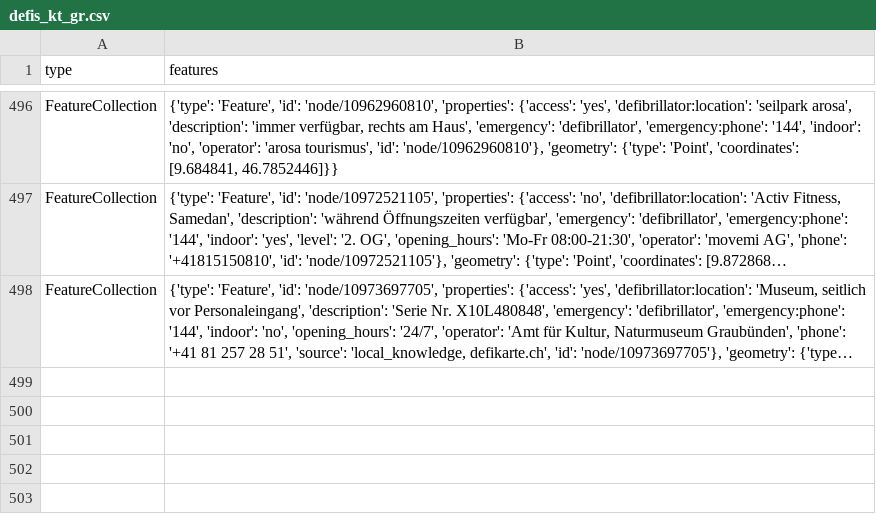
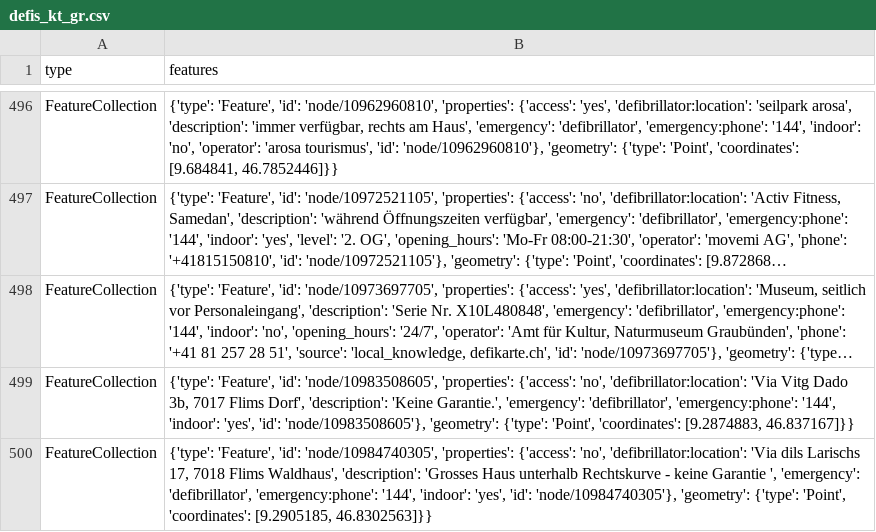
Before and after one commit to OpenBracketsCH/defi_data, a CSV file: data/csv/defis_kt_gr.csv, drawn as a sheet; only a part is shown, gaps mark what is left out; long unchanged cells end in …; the diff names each change by its address in the sheet, - before the commit and + after, or states it on an @@ line.

```diff
--- a/data/csv/defis_kt_gr.csv
+++ b/data/csv/defis_kt_gr.csv
+row 499: FeatureCollection | {'type': 'Feature', 'id': 'node/10983508605', 'properties': {'access': 'no', 'defibrillator:location': 'Via Vitg Dado 3b, 7017 Flims Dorf', 'description': 'Keine Garantie.', 'emergency': 'defibrillator', 'emergency:phone': '144', 'indoor': 'yes', 'id': 'node/10983508605'}, 'geometry': {'type': 'Point', 'coordinates': [9.2874883, 46.837167]}}
+row 500: FeatureCollection | {'type': 'Feature', 'id': 'node/10984740305', 'properties': {'access': 'no', 'defibrillator:location': 'Via dils Larischs 17, 7018 Flims Waldhaus', 'description': 'Grosses Haus unterhalb Rechtskurve - keine Garantie ', 'emergency': 'defibrillator', 'emergency:phone': '144', 'indoor': 'yes', 'id': 'node/10984740305'}, 'geometry': {'type': 'Point', 'coordinates': [9.2905185, 46.8302563]}}
```
Also changed, not shown: data/csv/defis_dispo_knzsg.csv, data/csv/defis_kt_sg.csv, 7 other files.
